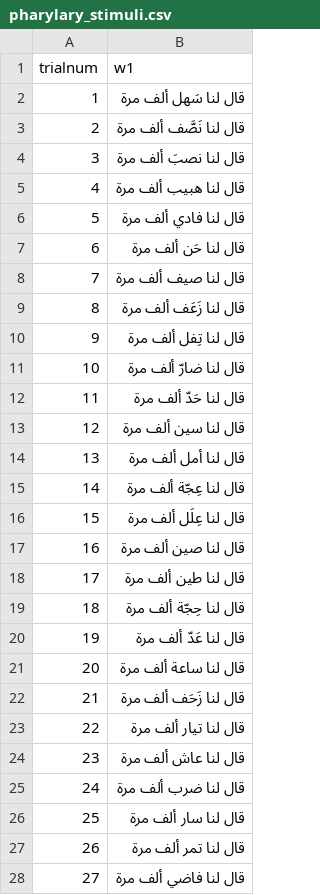
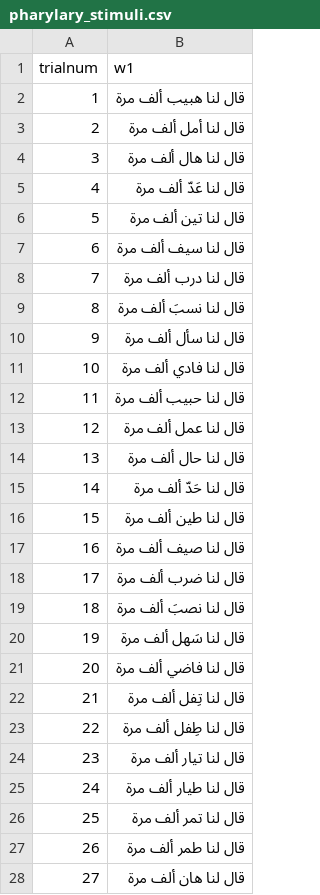
Before and after one commit to benebular/pharylary, a CSV file: pharylary_stimuli.csv, drawn as a sheet; only a part is shown; the diff covers the shown part only.

```diff
--- a/pharylary_stimuli.csv
+++ b/pharylary_stimuli.csv
@@ -1,28 +1,28 @@
 trialnum,w1
-1,قال لنا سَهل ألف مرة
-2,قال لنا نَصَّف ألف مرة
-3,قال لنا نصبَ ألف مرة
-4,قال لنا هبيب ألف مرة
-5,قال لنا فادي ألف مرة
-6,قال لنا حَن ألف مرة
-7,قال لنا صيف ألف مرة
-8,قال لنا زَعَف ألف مرة
-9,قال لنا تِفل ألف مرة
-10,قال لنا ضارّ ألف مرة
-11,قال لنا حَدّ ألف مرة
-12,قال لنا سين ألف مرة
-13,قال لنا أمل ألف مرة
-14,قال لنا عِجّة ألف مرة
-15,قال لنا عِلَل ألف مرة
-16,قال لنا صين ألف مرة
-17,قال لنا طين ألف مرة
-18,قال لنا حِجّة ألف مرة
-19,قال لنا عَدّ ألف مرة
-20,قال لنا ساعة ألف مرة
-21,قال لنا زَحَف ألف مرة
-22,قال لنا تيار ألف مرة
-23,قال لنا عاش ألف مرة
-24,قال لنا ضرب ألف مرة
-25,قال لنا سار ألف مرة
-26,قال لنا تمر ألف مرة
-27,قال لنا فاضي ألف مرة
+1,قال لنا هبيب ألف مرة
+2,قال لنا أمل ألف مرة
+3,قال لنا هال ألف مرة
+4,قال لنا عَدّ ألف مرة
+5,قال لنا تين ألف مرة
+6,قال لنا سيف ألف مرة
+7,قال لنا درب ألف مرة
+8,قال لنا نسبَ ألف مرة
+9,قال لنا سأل ألف مرة
+10,قال لنا فادي ألف مرة
+11,قال لنا حبيب ألف مرة
+12,قال لنا عمل ألف مرة
+13,قال لنا حال ألف مرة
+14,قال لنا حَدّ ألف مرة
+15,قال لنا طين ألف مرة
+16,قال لنا صيف ألف مرة
+17,قال لنا ضرب ألف مرة
+18,قال لنا نصبَ ألف مرة
+19,قال لنا سَهل ألف مرة
+20,قال لنا فاضي ألف مرة
+21,قال لنا تِفل ألف مرة
+22,قال لنا طِفل ألف مرة
+23,قال لنا تيار ألف مرة
+24,قال لنا طيار ألف مرة
+25,قال لنا تمر ألف مرة
+26,قال لنا طمر ألف مرة
+27,قال لنا هان ألف مرة
```
Also changed, not shown: 23 edited cells elsewhere in this file, 6 other files.
